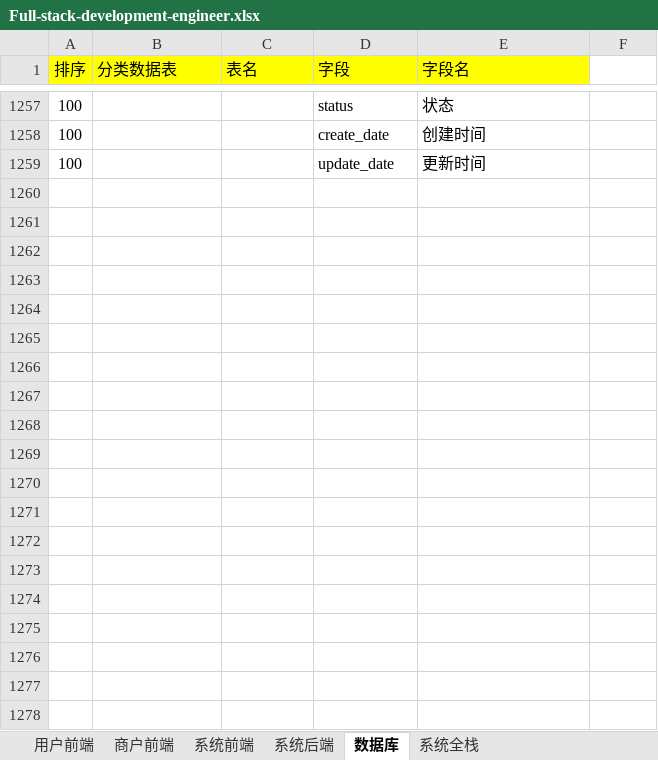
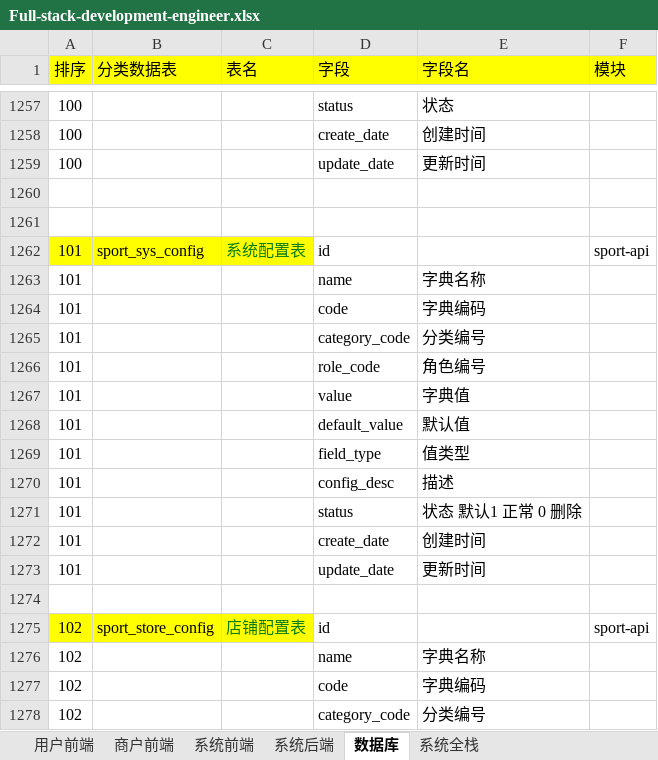
Before and after one commit to ambitiouschild/Full-stack-development-engineer, an Excel workbook: Full-stack-development-engineer.xlsx, sheet 数据库, drawn as a sheet; only a part is shown, gaps mark what is left out; values as stored, in another font and other column widths than the file's, no borders; the diff covers the shown part only; the diff names each change by its address in the sheet, - before the commit and + after, or states it on an @@ line.

Commit message:
122

```diff
--- a/Full-stack-development-engineer.xlsx (sheet 数据库)
+++ b/Full-stack-development-engineer.xlsx (sheet 数据库)
-F1: (empty)
+F1: 模块
-F1 fill: none
+F1 fill: #FFFF00
+row 1260: (empty)
+row 1261: (empty)
+row 1262: 101 | sport_sys_config | 系统配置表 | id |  | sport-api
+row 1263: 101 |  |  | name | 字典名称
+row 1264: 101 |  |  | code | 字典编码
+row 1265: 101 |  |  | category_code | 分类编号
+row 1266: 101 |  |  | role_code | 角色编号
+row 1267: 101 |  |  | value | 字典值
+row 1268: 101 |  |  | default_value | 默认值
+row 1269: 101 |  |  | field_type | 值类型
+row 1270: 101 |  |  | config_desc | 描述
+row 1271: 101 |  |  | status | 状态 默认1 正常 0 删除
+row 1272: 101 |  |  | create_date | 创建时间
+row 1273: 101 |  |  | update_date | 更新时间
+row 1274: (empty)
+row 1275: 102 | sport_store_config | 店铺配置表 | id |  | sport-api
+row 1276: 102 |  |  | name | 字典名称
+row 1277: 102 |  |  | code | 字典编码
+row 1278: 102 |  |  | category_code | 分类编号
```
Also changed, not shown: 215 added rows and 99 edited cells elsewhere in this sheet.
